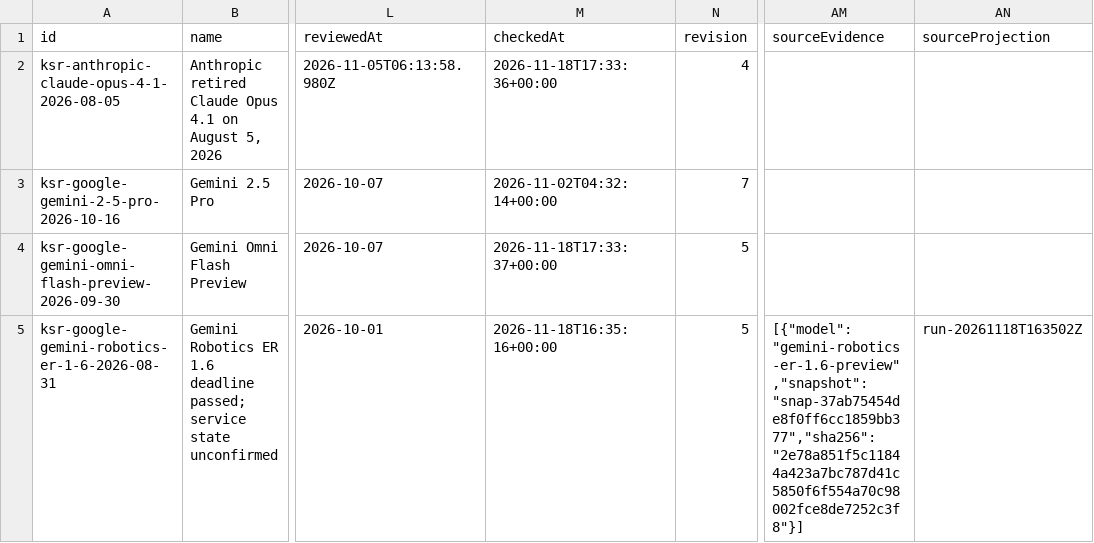
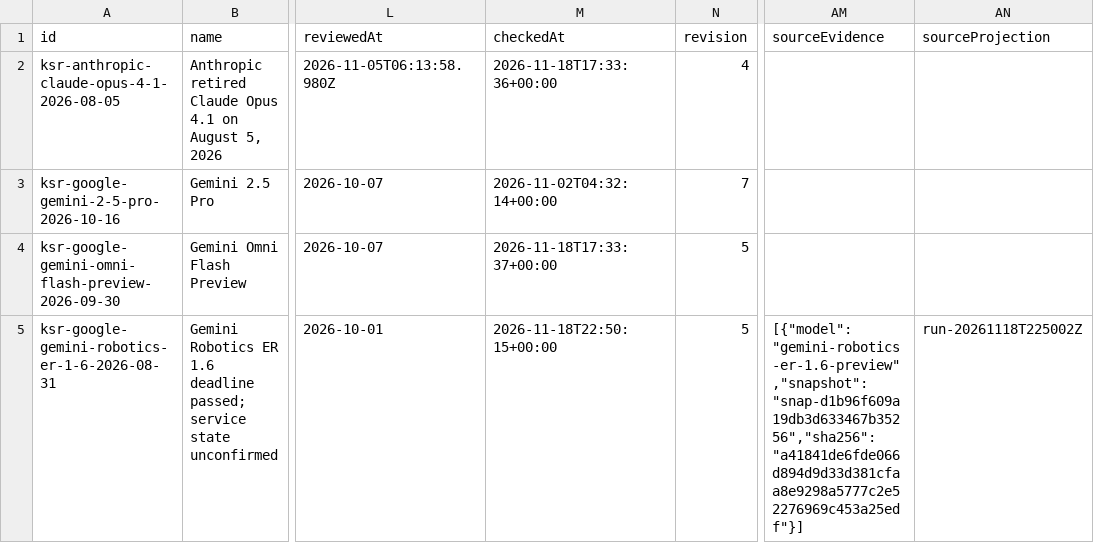
Before and after one commit to kingy-ai/open-data, a CSV file: datasets/kingy-ai-shutdowns-and-deadlines/deadlines.csv, drawn as a sheet; only a part is shown, gaps mark what is left out; the diff covers the shown part only; the diff names each change by its address in the sheet, - before the commit and + after, or states it on an @@ line.

```diff
--- a/datasets/kingy-ai-shutdowns-and-deadlines/deadlines.csv
+++ b/datasets/kingy-ai-shutdowns-and-deadlines/deadlines.csv
-M5 (checkedAt): 2026-11-18T16:35:16+00:00
+M5 (checkedAt): 2026-11-18T22:50:15+00:00
-AM5 (sourceEvidence): [{"model":"gemini-robotics-er-1.6-preview","snapshot":"snap-37ab75454de8f0ff6cc1859bb377","sha256":"2e78a851f5c11844a423a7bc787d41c5850f6f554a70c98002fce8de7252c3f8"}]
+AM5 (sourceEvidence): [{"model":"gemini-robotics-er-1.6-preview","snapshot":"snap-d1b96f609a19db3d633467b35256","sha256":"a41841de6fde066d894d9d33d381cfaa8e9298a5777c2e52276969c453a25edf"}]
-AN5 (sourceProjection): run-20261118T163502Z
+AN5 (sourceProjection): run-20261118T225002Z
```
Also changed, not shown: 3 edited cells elsewhere in this file, 5 other files.
